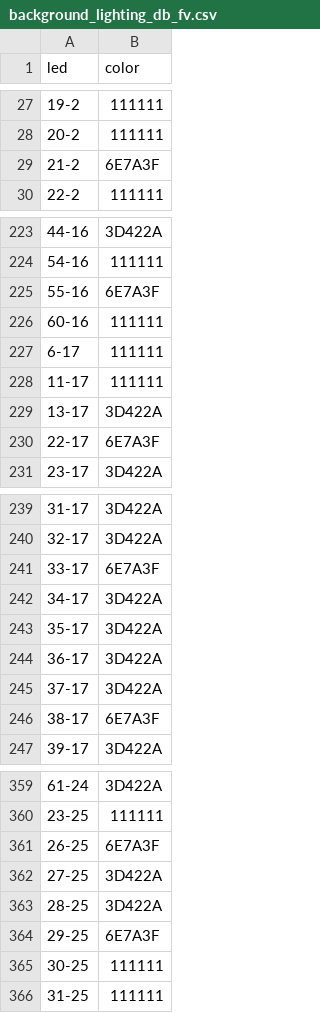
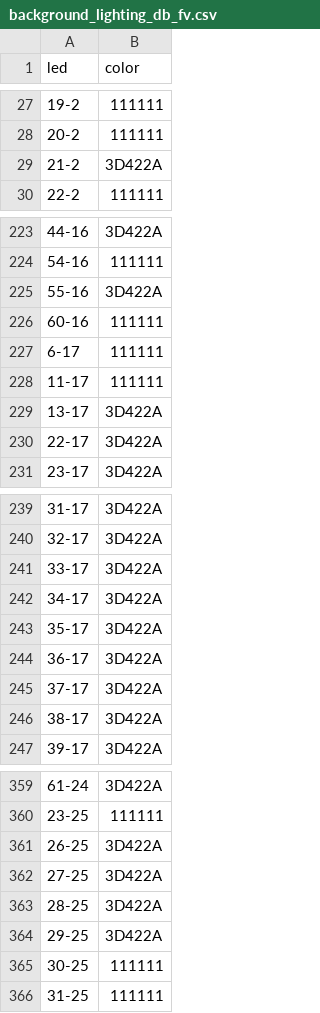
Before and after one commit to lumaghg/heidelberg-train-monitor, a CSV file: src/background/background_lighting_db_fv.csv, drawn as a sheet; only a part is shown, gaps mark what is left out; the diff covers the shown part only.

Commit message:
remove # from color

```diff
--- a/src/background/background_lighting_db_fv.csv
+++ b/src/background/background_lighting_db_fv.csv
@@ -28,3 +28,3 @@ led,color
 20-2,111111
-21-2,6E7A3F
+21-2,3D422A
 22-2,111111
@@ -224,3 +224,3 @@ led,color
 54-16,111111
-55-16,6E7A3F
+55-16,3D422A
 60-16,111111
@@ -229,3 +229,3 @@ led,color
 13-17,3D422A
-22-17,6E7A3F
+22-17,3D422A
 23-17,3D422A
@@ -240,3 +240,3 @@ led,color
 32-17,3D422A
-33-17,6E7A3F
+33-17,3D422A
 34-17,3D422A
@@ -245,3 +245,3 @@ led,color
 37-17,3D422A
-38-17,6E7A3F
+38-17,3D422A
 39-17,3D422A
@@ -360,6 +360,6 @@ led,color
 23-25,111111
-26-25,6E7A3F
+26-25,3D422A
 27-25,3D422A
 28-25,3D422A
-29-25,6E7A3F
+29-25,3D422A
 30-25,111111
```
Also changed, not shown: 19 edited cells elsewhere in this file, 1 other file.
